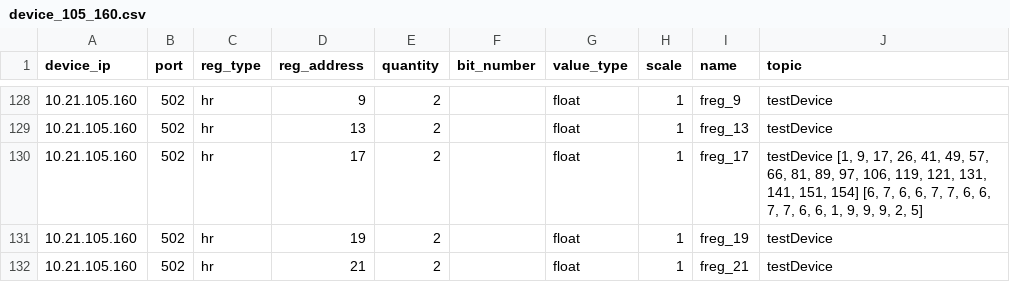
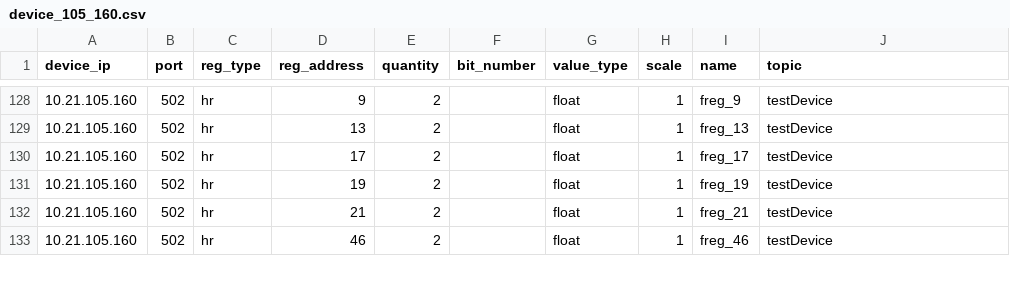
Before and after one commit to LutyiSan/modbus4iot, a CSV file: gtw/devices/device_105_160.csv, drawn as a sheet; only a part is shown, gaps mark what is left out; the shorter side is filled out with more unchanged rows.

```diff
--- a/gtw/devices/device_105_160.csv
+++ b/gtw/devices/device_105_160.csv
@@ -129,3 +129,3 @@ device_ip;port;reg_type;reg_address;quantity;bit_number;value_type;scale;name;to
 10.21.105.160;502;hr;13;2;;float;1;freg_13;testDevice
-10.21.105.160;502;hr;17;2;;float;1;freg_17;testDevice   [1, 9, 17, 26, 41, 49, 57, 66, 81, 89, 97, 106, 119, 121, 131, 141, 151, 154] [6, 7, 6, 6, 7, 7, 6, 6, 7, 7, 6, 6, 1, 9, 9, 9, 2, 5]
+10.21.105.160;502;hr;17;2;;float;1;freg_17;testDevice
 10.21.105.160;502;hr;19;2;;float;1;freg_19;testDevice
```
Also changed, not shown: gtw/devices/device_mod_sim.csv, 3 other files.
